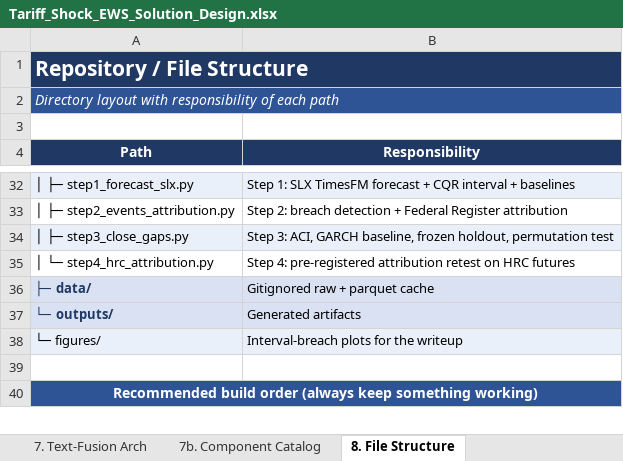
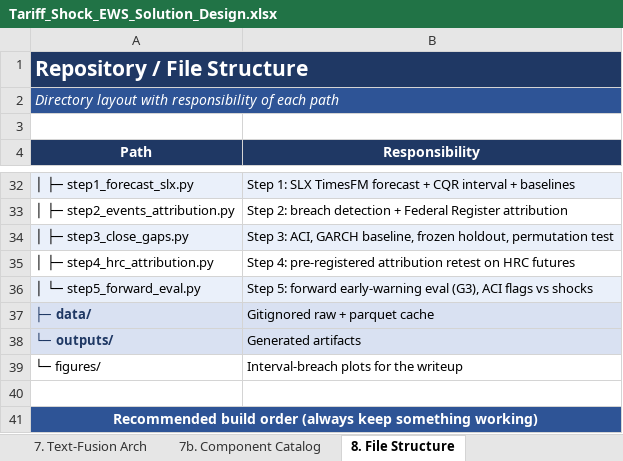
Before and after one commit to sathkruthdamera/Tarrif_Shock-EWS, an Excel workbook: docs/Tariff_Shock_EWS_Solution_Design.xlsx, sheet 8. File Structure, drawn as a sheet; only a part is shown, gaps mark what is left out; values as stored, in another font and other column widths than the file's, no borders; addresses are those after the commit; the diff names each change by its address in the sheet, - before the commit and + after, or states it on an @@ line.

```diff
--- a/docs/Tariff_Shock_EWS_Solution_Design.xlsx (sheet 8. File Structure)
+++ b/docs/Tariff_Shock_EWS_Solution_Design.xlsx (sheet 8. File Structure)
-A35 (Path): │ └─ step4_hrc_attribution.py
+A35 (Path): │ ├─ step4_hrc_attribution.py
+row 36: │ └─ step5_forward_eval.py | Step 5: forward early-warning eval (G3), ACI flags vs shocks
-A39:B39 fill: #EAF0FA
+A39:B39 fill: none
```
Also changed, not shown: sheet 11. Build Log & Validation, 4 other files.
